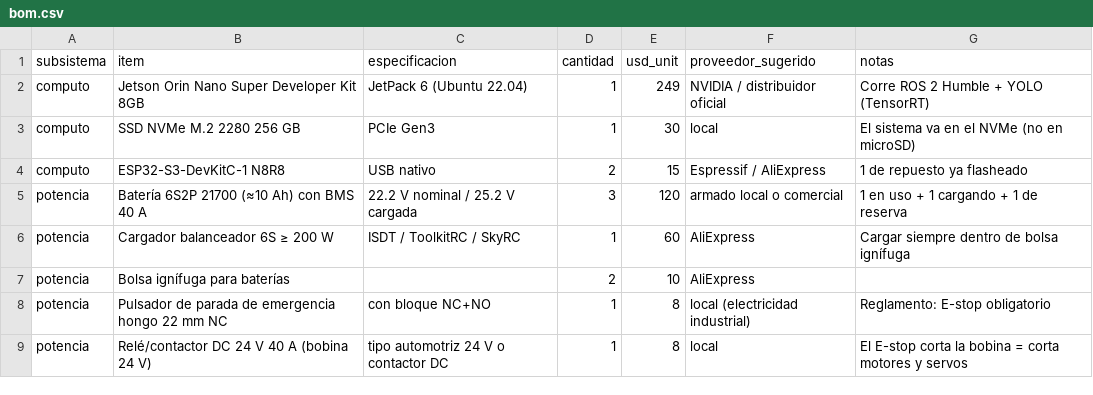
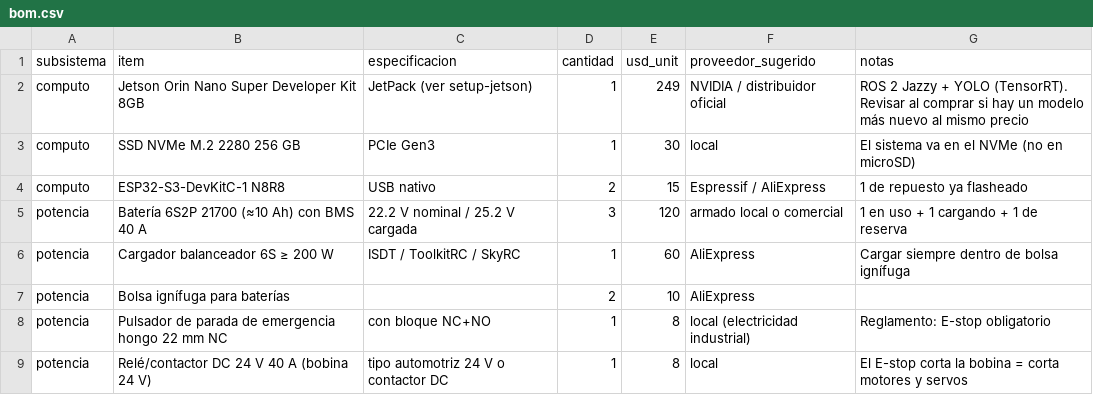
Before and after one commit to sr-sebastian/urubotsrescue, a CSV file: hardware/bom.csv, drawn as a sheet; only a part is shown.

```diff
--- a/hardware/bom.csv
+++ b/hardware/bom.csv
@@ -1,3 +1,3 @@
 subsistema,item,especificacion,cantidad,usd_unit,proveedor_sugerido,notas
-computo,Jetson Orin Nano Super Developer Kit 8GB,JetPack 6 (Ubuntu 22.04),1,249,NVIDIA / distribuidor oficial,Corre ROS 2 Humble + YOLO (TensorRT)
+computo,Jetson Orin Nano Super Developer Kit 8GB,JetPack (ver setup-jetson),1,249,NVIDIA / distribuidor oficial,ROS 2 Jazzy + YOLO (TensorRT). Revisar al comprar si hay un modelo más nuevo al mismo precio
 computo,SSD NVMe M.2 2280 256 GB,PCIe Gen3,1,30,local,El sistema va en el NVMe (no en microSD)
```
Also changed, not shown: 15 other files.
